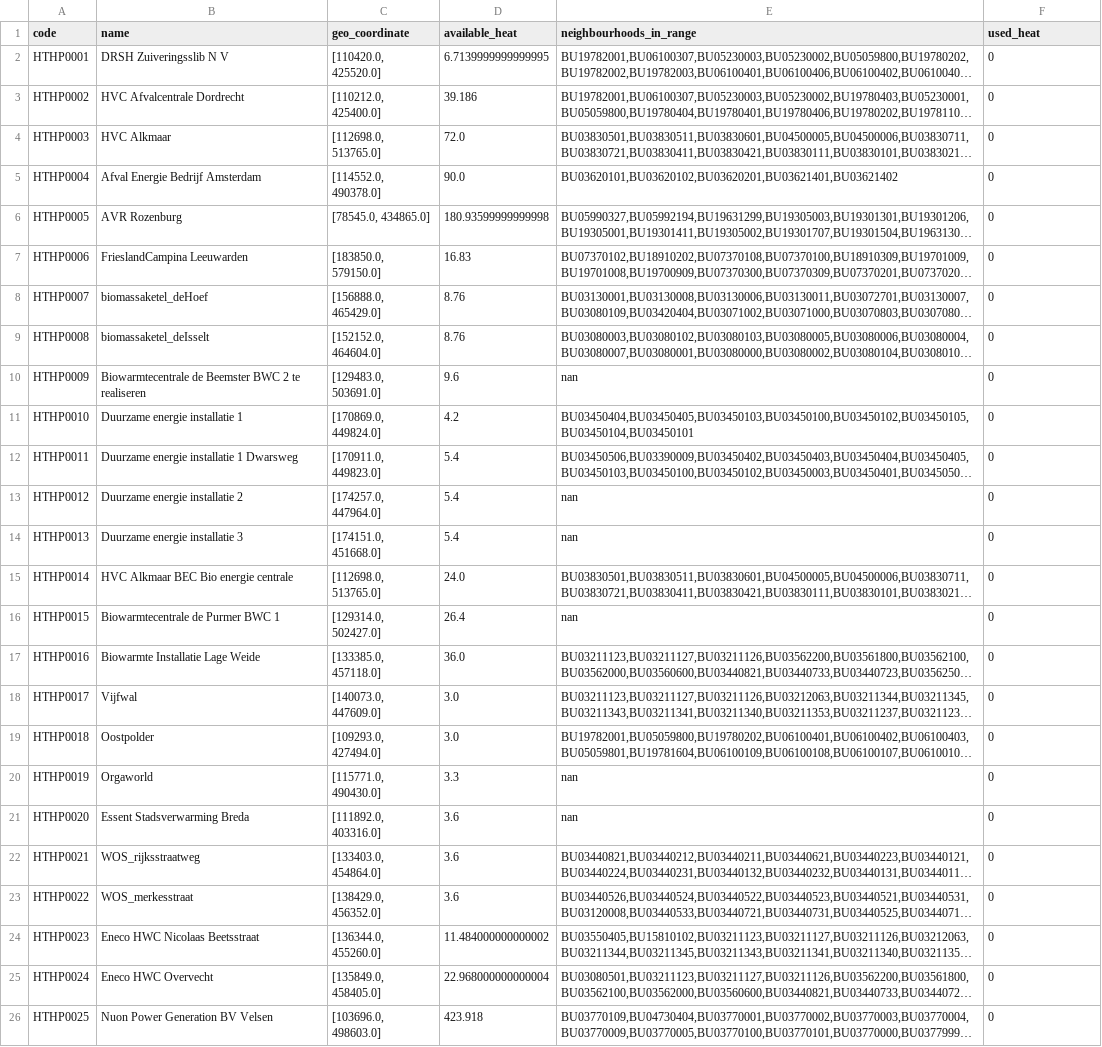
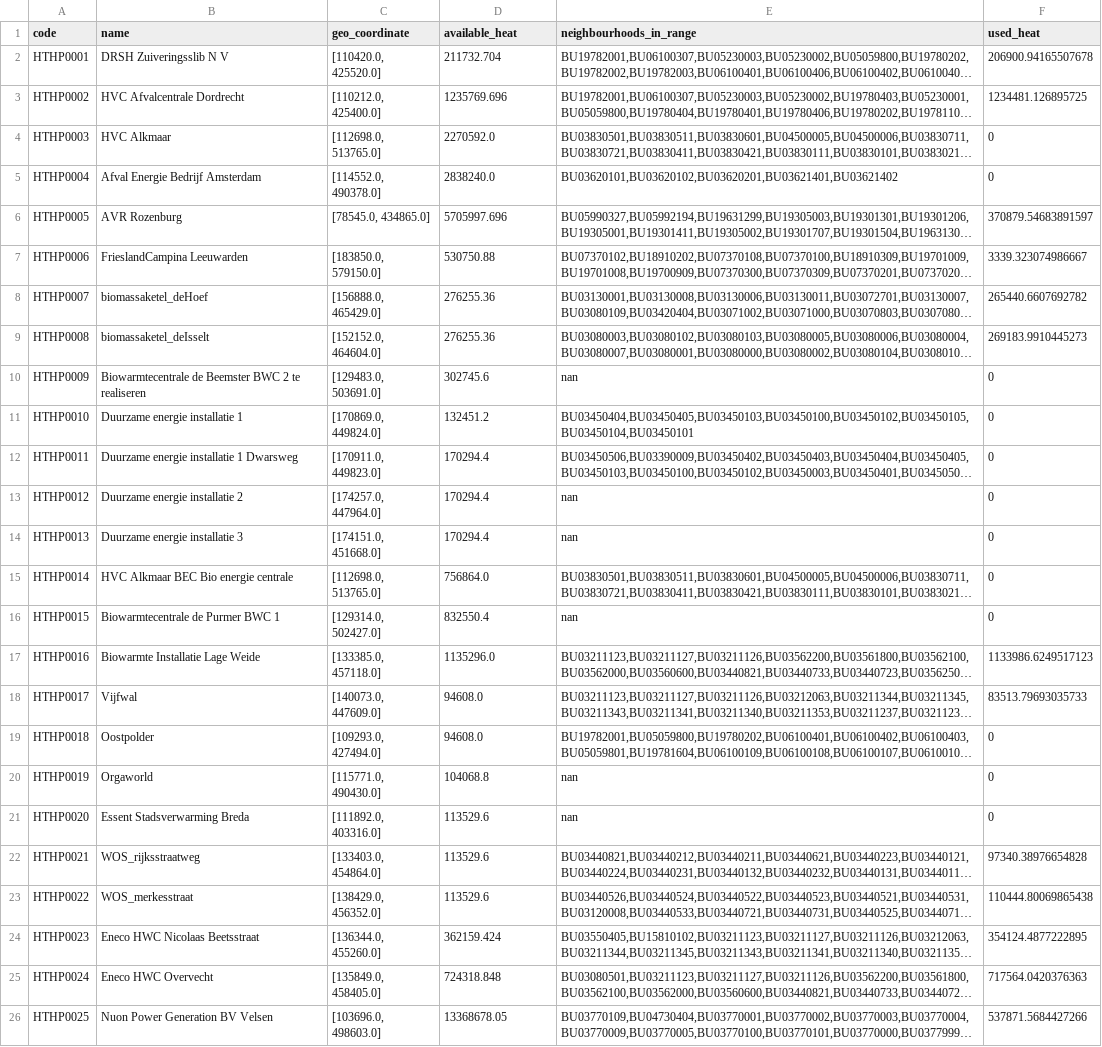
Before and after one commit to quintel/etm-warmtemodule, a CSV file: output_data/OB2021/scenario_1/HT_sources_output.csv, drawn as a sheet; only a part is shown; long unchanged cells end in …; the diff covers the shown part only; the diff names each change by its address in the sheet, - before the commit and + after, or states it on an @@ line.

```diff
--- a/output_data/OB2021/scenario_1/HT_sources_output.csv
+++ b/output_data/OB2021/scenario_1/HT_sources_output.csv
-D2 (available_heat): 6.7139999999999995
+D2 (available_heat): 211732.704
-F2 (used_heat): 0
+F2 (used_heat): 206900.94165507678
-D3 (available_heat): 39.186
+D3 (available_heat): 1235769.696
-F3 (used_heat): 0
+F3 (used_heat): 1234481.126895725
-D4 (available_heat): 72.0
+D4 (available_heat): 2270592.0
-D5 (available_heat): 90.0
+D5 (available_heat): 2838240.0
-D6 (available_heat): 180.93599999999998
+D6 (available_heat): 5705997.696
-F6 (used_heat): 0
+F6 (used_heat): 370879.54683891597
-D7 (available_heat): 16.83
+D7 (available_heat): 530750.88
-F7 (used_heat): 0
+F7 (used_heat): 3339.323074986667
-D8:D9 (available_heat): 8.76
+D8:D9 (available_heat): 276255.36
-F8 (used_heat): 0
+F8 (used_heat): 265440.6607692782
-F9 (used_heat): 0
+F9 (used_heat): 269183.9910445273
-D10 (available_heat): 9.6
+D10 (available_heat): 302745.6
-D11 (available_heat): 4.2
+D11 (available_heat): 132451.2
-D12:D14 (available_heat): 5.4
+D12:D14 (available_heat): 170294.4
-D15 (available_heat): 24.0
+D15 (available_heat): 756864.0
-D16 (available_heat): 26.4
+D16 (available_heat): 832550.4
-D17 (available_heat): 36.0
+D17 (available_heat): 1135296.0
-F17 (used_heat): 0
+F17 (used_heat): 1133986.6249517123
-D18:D19 (available_heat): 3.0
+D18:D19 (available_heat): 94608.0
-F18 (used_heat): 0
+F18 (used_heat): 83513.79693035733
-D20 (available_heat): 3.3
+D20 (available_heat): 104068.8
-D21:D23 (available_heat): 3.6
+D21:D23 (available_heat): 113529.6
-F22 (used_heat): 0
+F22 (used_heat): 97340.38976654828
-F23 (used_heat): 0
+F23 (used_heat): 110444.80069865438
-D24 (available_heat): 11.484000000000002
+D24 (available_heat): 362159.424
-F24 (used_heat): 0
+F24 (used_heat): 354124.4877222895
-D25 (available_heat): 22.968000000000004
+D25 (available_heat): 724318.848
-F25 (used_heat): 0
+F25 (used_heat): 717564.0420376363
-D26 (available_heat): 423.918
+D26 (available_heat): 13368678.05
-F26 (used_heat): 0
+F26 (used_heat): 537871.5684427266
```
Also changed, not shown: 1 added row and 126 edited cells elsewhere in this file, output_data/OB2021/scenario_1/neighbourhoods_characteristics.csv, output_data/OB2021/scenario_2/HT_sources_output.csv, 45 other files.
